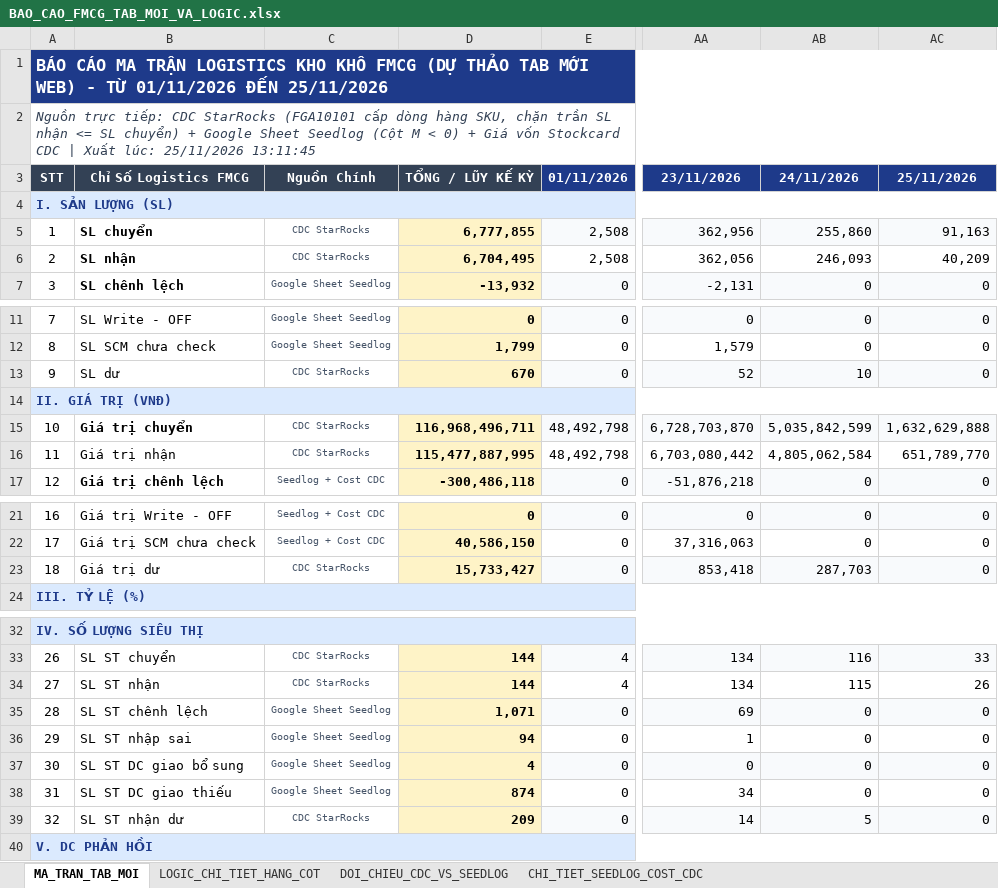
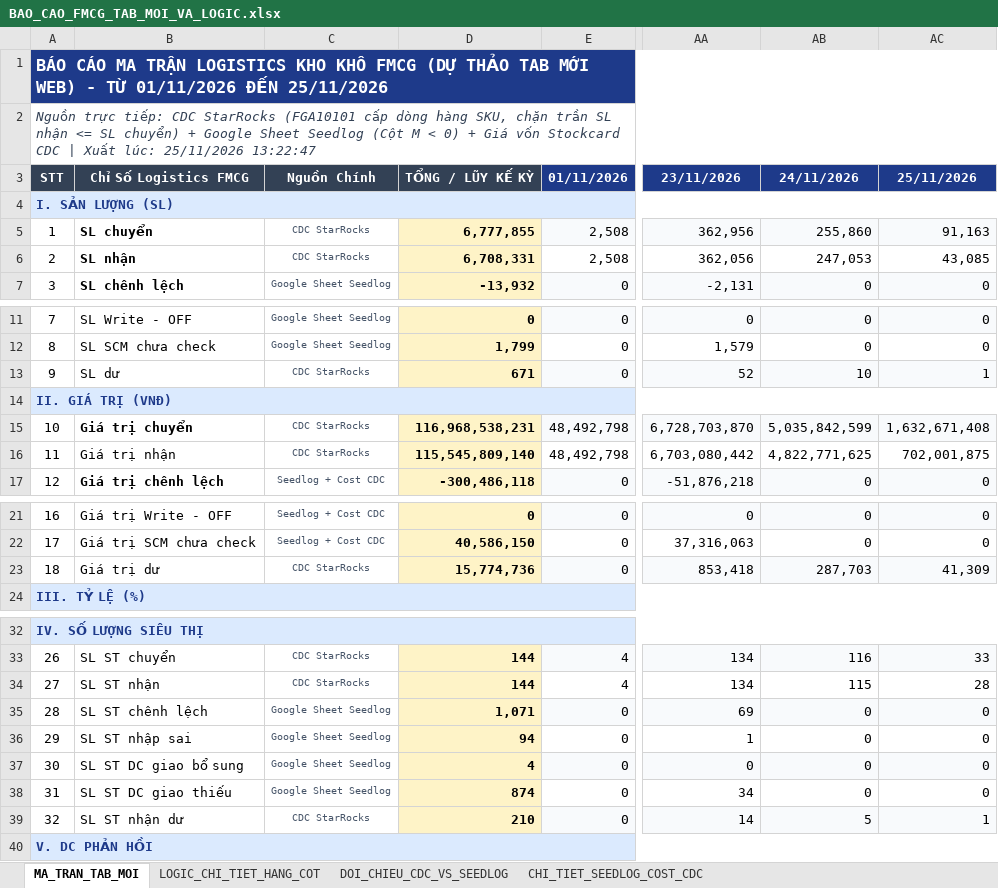
Before and after one commit to aresphamha/Doi_Soat_Dong_Mat, an Excel workbook: BAO_CAO_FMCG_TAB_MOI_VA_LOGIC.xlsx, sheet MA_TRAN_TAB_MOI, drawn as a sheet; only a part is shown, gaps mark what is left out; values as stored, in another font and other column widths than the file's, no borders; the diff covers the shown part only; the diff names each change by its address in the sheet, - before the commit and + after, or states it on an @@ line.

```diff
--- a/BAO_CAO_FMCG_TAB_MOI_VA_LOGIC.xlsx (sheet MA_TRAN_TAB_MOI)
+++ b/BAO_CAO_FMCG_TAB_MOI_VA_LOGIC.xlsx (sheet MA_TRAN_TAB_MOI)
-A2: …lúc: 25/11/2026 13:11:45
+A2: …lúc: 25/11/2026 13:22:47
-D6: 6,704,495
+D6: 6,708,331
-AB6: 246,093
+AB6: 247,053
-AC6: 40,209
+AC6: 43,085
-D13: 670
+D13: 671
-AC13: 0
+AC13: 1
-D15: 116,968,496,711
+D15: 116,968,538,231
-AC15: 1,632,629,888
+AC15: 1,632,671,408
-D16: 115,477,887,995
+D16: 115,545,809,140
-AB16: 4,805,062,584
+AB16: 4,822,771,625
-AC16: 651,789,770
+AC16: 702,001,875
-D23: 15,733,427
+D23: 15,774,736
-AC23: 0
+AC23: 41,309
-AC34: 26
+AC34: 28
-D39: 209
+D39: 210
-AC39: 0
+AC39: 1
```
Also changed, not shown: 2 edited cells elsewhere in this sheet, sheet DOI_CHIEU_CDC_VS_SEEDLOG, sheet CHI_TIET_SEEDLOG_COST_CDC, 4 other files.
